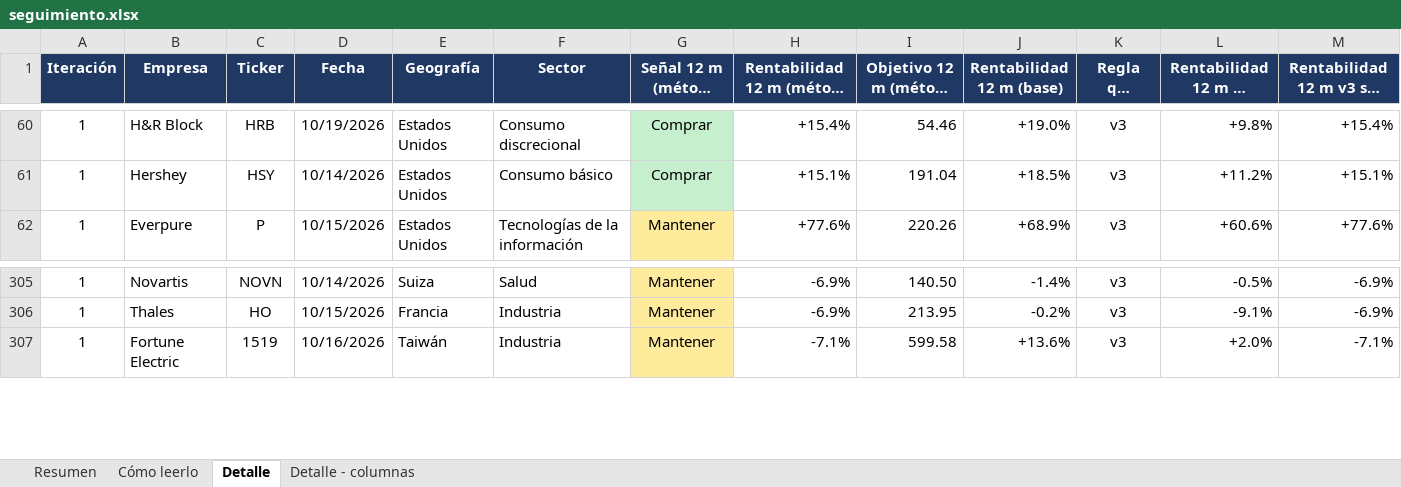
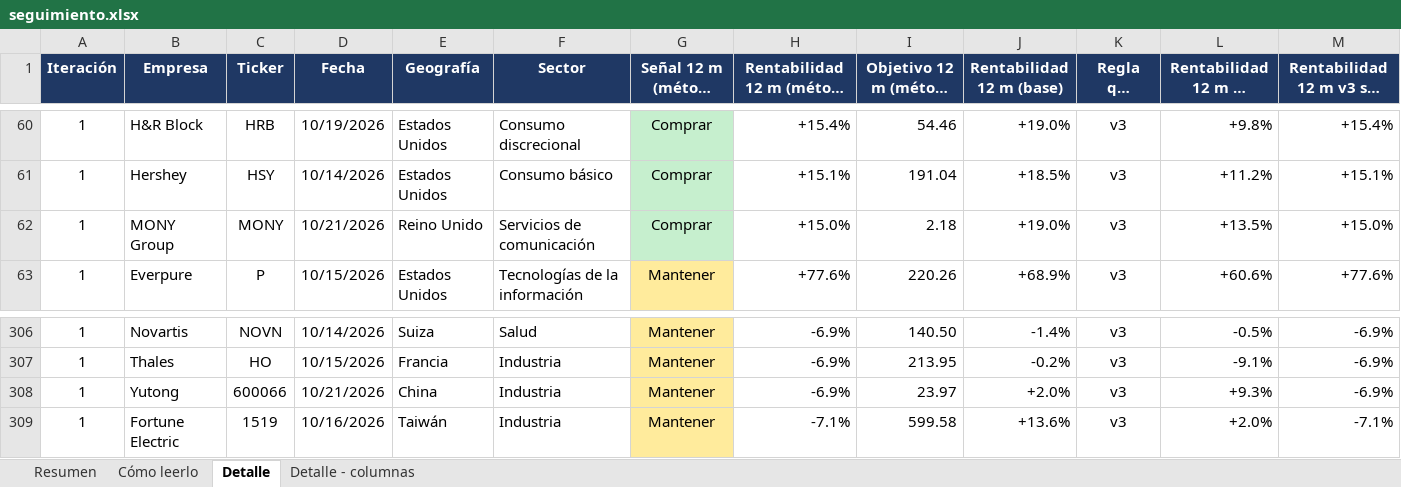
Before and after one commit to HotisS/analisis-inversion, an Excel workbook: seguimiento.xlsx, sheet Detalle, drawn as a sheet; only a part is shown, gaps mark what is left out; long unchanged cells end in …; values as stored, in another font and other column widths than the file's, no borders; rows hold the shown columns only; the diff names each change by its address in the sheet, - before the commit and + after, or states it on an @@ line.

```diff
--- a/seguimiento.xlsx (sheet Detalle)
+++ b/seguimiento.xlsx (sheet Detalle)
+row 62: 1 | MONY Group | MONY | 10/21/2026 | Reino Unido | Servicios de comunicación | Comprar | +15.0% | 2.18 | +19.0% | v3 | +13.5% | +15.0%
+row 308: 1 | Yutong | 600066 | 10/21/2026 | China | Industria | Mantener | -6.9% | 23.97 | +2.0% | v3 | +9.3% | -6.9%
```
Also changed, not shown: sheet Resumen, 23 other files.
